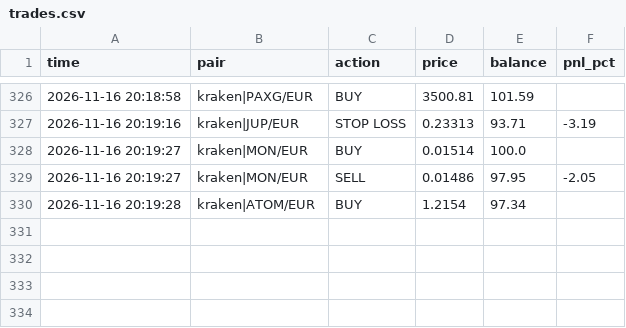
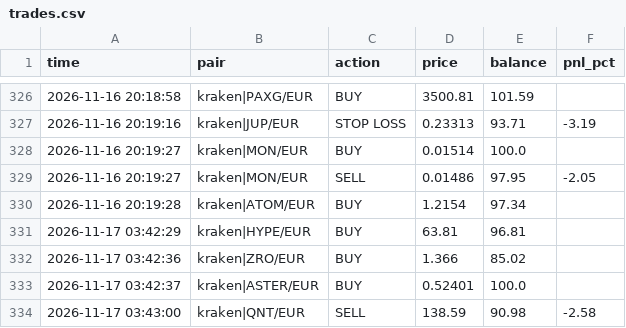
Before and after one commit to GoNowTaxi/Crypto_bot, a CSV file: trades.csv, drawn as a sheet; only a part is shown, gaps mark what is left out.

```diff
--- a/trades.csv
+++ b/trades.csv
@@ -330 +330,5 @@ time,pair,action,price,balance,pnl_pct
 2026-11-16 20:19:28,kraken|ATOM/EUR,BUY,1.2154,97.34,
+2026-11-17 03:42:29,kraken|HYPE/EUR,BUY,63.81,96.81,
+2026-11-17 03:42:36,kraken|ZRO/EUR,BUY,1.366,85.02,
+2026-11-17 03:42:37,kraken|ASTER/EUR,BUY,0.52401,100.0,
+2026-11-17 03:43:00,kraken|QNT/EUR,SELL,138.59,90.98,-2.58
```
Also changed, not shown: 1 other file.
